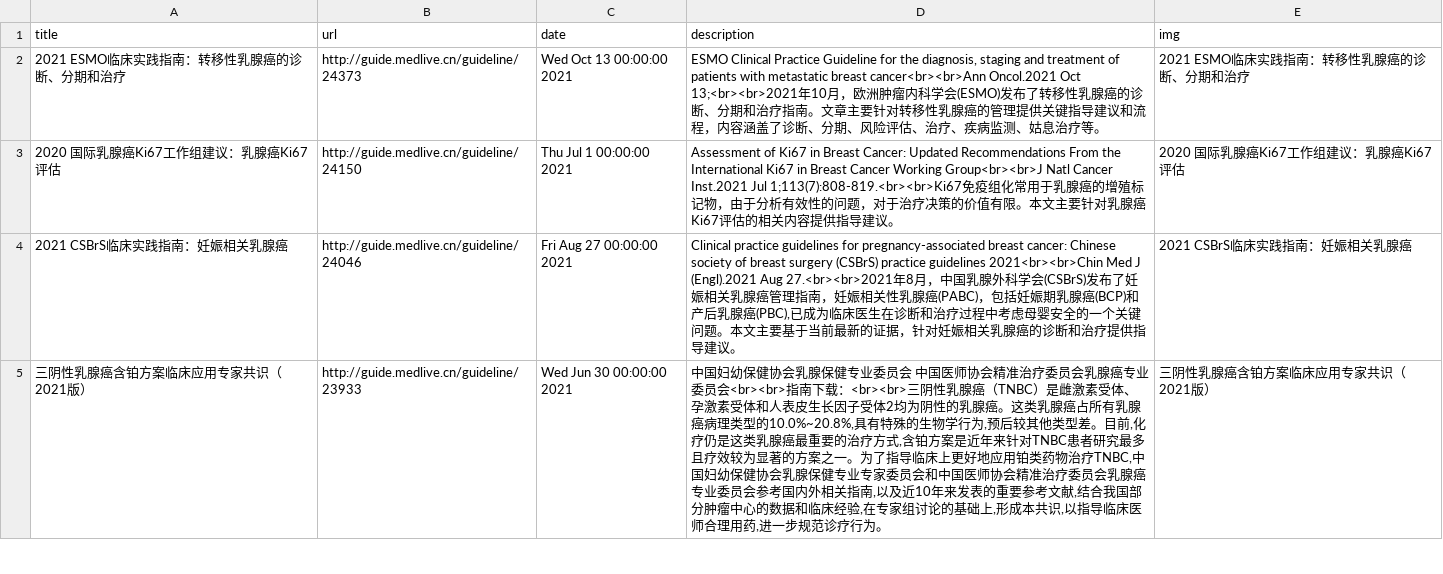
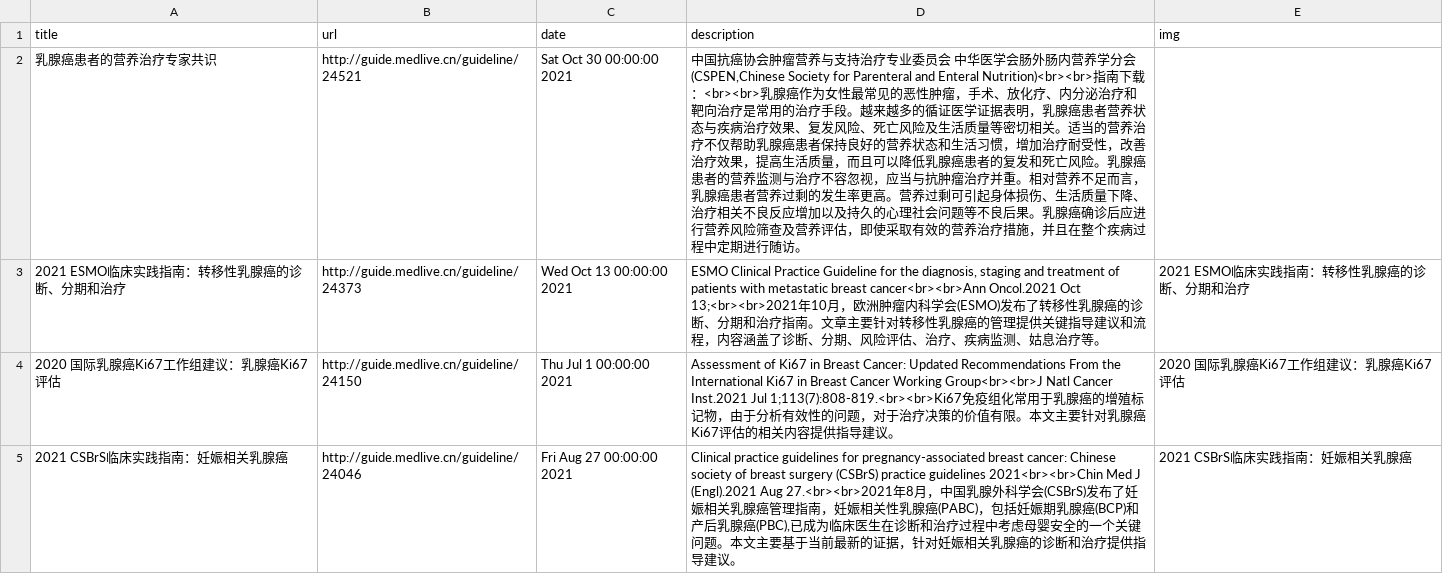
Before and after one commit to c-chen0902/rss, a CSV file: breast_cancer_guidelines.csv, drawn as a sheet; only a part is shown; the shorter side is filled out with more unchanged rows.

```diff
--- a/breast_cancer_guidelines.csv
+++ b/breast_cancer_guidelines.csv
@@ -1,2 +1,3 @@
 title,url,date,description,img
+乳腺癌患者的营养治疗专家共识,http://guide.medlive.cn/guideline/24521,Sat Oct 30 00:00:00 2021,"中国抗癌协会肿瘤营养与支持治疗专业委员会 中华医学会肠外肠内营养学分会(CSPEN,Chinese Society for Parenteral and Enteral Nutrition)<br><br>指南下载：<br><br>乳腺癌作为女性最常见的恶性肿瘤，手术、放化疗、内分泌治疗和靶向治疗是常用的治疗手段。越来越多的循证医学证据表明，乳腺癌患者营养状态与疾病治疗效果、复发风险、死亡风险及生活质量等密切相关。适当的营养治疗不仅帮助乳腺癌患者保持良好的营养状态和生活习惯，增加治疗耐受性，改善治疗效果，提高生活质量，而且可以降低乳腺癌患者的复发和死亡风险。乳腺癌患者的营养监测与治疗不容忽视，应当与抗肿瘤治疗并重。相对营养不足而言，乳腺癌患者营养过剩的发生率更高。营养过剩可引起身体损伤、生活质量下降、治疗相关不良反应增加以及持久的心理社会问题等不良后果。乳腺癌确诊后应进行营养风险筛查及营养评估，即使采取有效的营养治疗措施，并且在整个疾病过程中定期进行随访。",
 2021 ESMO临床实践指南：转移性乳腺癌的诊断、分期和治疗,http://guide.medlive.cn/guideline/24373,Wed Oct 13 00:00:00 2021,"ESMO Clinical Practice Guideline for the diagnosis, staging and treatment of patients with metastatic breast cancer<br><br>Ann Oncol.2021 Oct 13;<br><br>2021年10月，欧洲肿瘤内科学会(ESMO)发布了转移性乳腺癌的诊断、分期和治疗指南。文章主要针对转移性乳腺癌的管理提供关键指导建议和流程，内容涵盖了诊断、分期、风险评估、治疗、疾病监测、姑息治疗等。",2021 ESMO临床实践指南：转移性乳腺癌的诊断、分期和治疗
```
Also changed, not shown: private/data/fake_taxi.csv, 11 other files.
